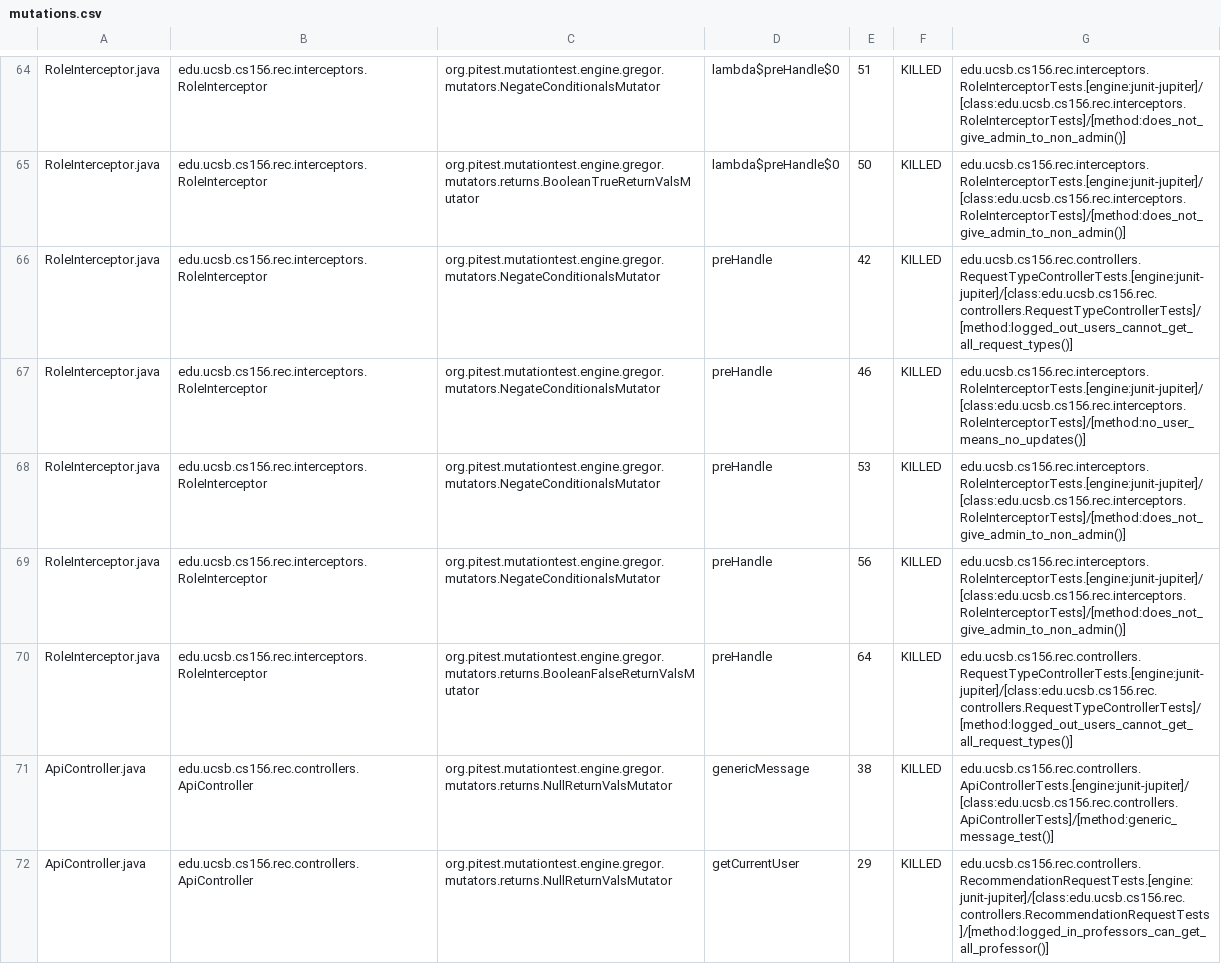
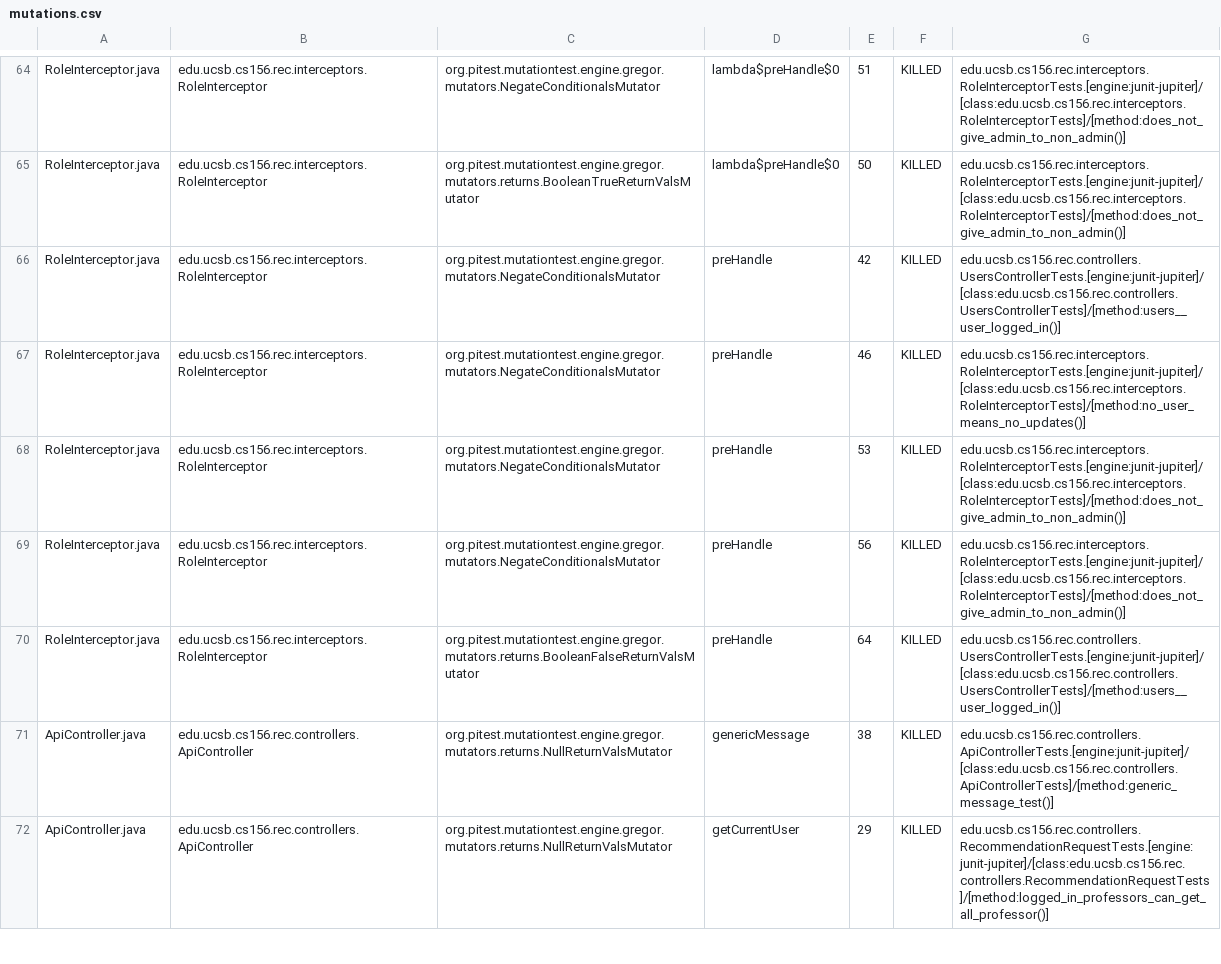
Before and after one commit to ucsb-cs156-s25/proj-rec-s25-16, a CSV file: prs/40/pitest/mutations.csv, drawn as a sheet; only a part is shown, gaps mark what is left out.

Commit message:
Deploying to gh-pages from @ ucsb-cs156-s25/proj-rec-s25-16@670c56001aeec25f2779e6a9fe5cedec55d33c95 🚀

```diff
--- a/prs/40/pitest/mutations.csv
+++ b/prs/40/pitest/mutations.csv
@@ -65,3 +65,3 @@ RoleInterceptor.java,edu.ucsb.cs156.rec.interceptors.RoleInterceptor,org.pitest.
 RoleInterceptor.java,edu.ucsb.cs156.rec.interceptors.RoleInterceptor,org.pitest.mutationtest.engine.gregor.mutators.returns.BooleanTrueReturnValsMutator,lambda$preHandle$0,50,KILLED,edu.ucsb.cs156.rec.interceptors.RoleInterceptorTests.[engine:junit-jupiter]/[class:edu.ucsb.cs156.rec.interceptors.RoleInterceptorTests]/[method:does_not_give_admin_to_non_admin()]
-RoleInterceptor.java,edu.ucsb.cs156.rec.interceptors.RoleInterceptor,org.pitest.mutationtest.engine.gregor.mutators.NegateConditionalsMutator,preHandle,42,KILLED,edu.ucsb.cs156.rec.controllers.RequestTypeControllerTests.[engine:junit-jupiter]/[class:edu.ucsb.cs156.rec.controllers.RequestTypeControllerTests]/[method:logged_out_users_cannot_get_all_request_types()]
+RoleInterceptor.java,edu.ucsb.cs156.rec.interceptors.RoleInterceptor,org.pitest.mutationtest.engine.gregor.mutators.NegateConditionalsMutator,preHandle,42,KILLED,edu.ucsb.cs156.rec.controllers.UsersControllerTests.[engine:junit-jupiter]/[class:edu.ucsb.cs156.rec.controllers.UsersControllerTests]/[method:users__user_logged_in()]
 RoleInterceptor.java,edu.ucsb.cs156.rec.interceptors.RoleInterceptor,org.pitest.mutationtest.engine.gregor.mutators.NegateConditionalsMutator,preHandle,46,KILLED,edu.ucsb.cs156.rec.interceptors.RoleInterceptorTests.[engine:junit-jupiter]/[class:edu.ucsb.cs156.rec.interceptors.RoleInterceptorTests]/[method:no_user_means_no_updates()]
@@ -69,3 +69,3 @@ RoleInterceptor.java,edu.ucsb.cs156.rec.interceptors.RoleInterceptor,org.pitest.
 RoleInterceptor.java,edu.ucsb.cs156.rec.interceptors.RoleInterceptor,org.pitest.mutationtest.engine.gregor.mutators.NegateConditionalsMutator,preHandle,56,KILLED,edu.ucsb.cs156.rec.interceptors.RoleInterceptorTests.[engine:junit-jupiter]/[class:edu.ucsb.cs156.rec.interceptors.RoleInterceptorTests]/[method:does_not_give_admin_to_non_admin()]
-RoleInterceptor.java,edu.ucsb.cs156.rec.interceptors.RoleInterceptor,org.pitest.mutationtest.engine.gregor.mutators.returns.BooleanFalseReturnValsMutator,preHandle,64,KILLED,edu.ucsb.cs156.rec.controllers.RequestTypeControllerTests.[engine:junit-jupiter]/[class:edu.ucsb.cs156.rec.controllers.RequestTypeControllerTests]/[method:logged_out_users_cannot_get_all_request_types()]
+RoleInterceptor.java,edu.ucsb.cs156.rec.interceptors.RoleInterceptor,org.pitest.mutationtest.engine.gregor.mutators.returns.BooleanFalseReturnValsMutator,preHandle,64,KILLED,edu.ucsb.cs156.rec.controllers.UsersControllerTests.[engine:junit-jupiter]/[class:edu.ucsb.cs156.rec.controllers.UsersControllerTests]/[method:users__user_logged_in()]
 ApiController.java,edu.ucsb.cs156.rec.controllers.ApiController,org.pitest.mutationtest.engine.gregor.mutators.returns.NullReturnValsMutator,genericMessage,38,KILLED,edu.ucsb.cs156.rec.controllers.ApiControllerTests.[engine:junit-jupiter]/[class:edu.ucsb.cs156.rec.controllers.ApiControllerTests]/[method:generic_message_test()]
```
Also changed, not shown: 11 other files.
